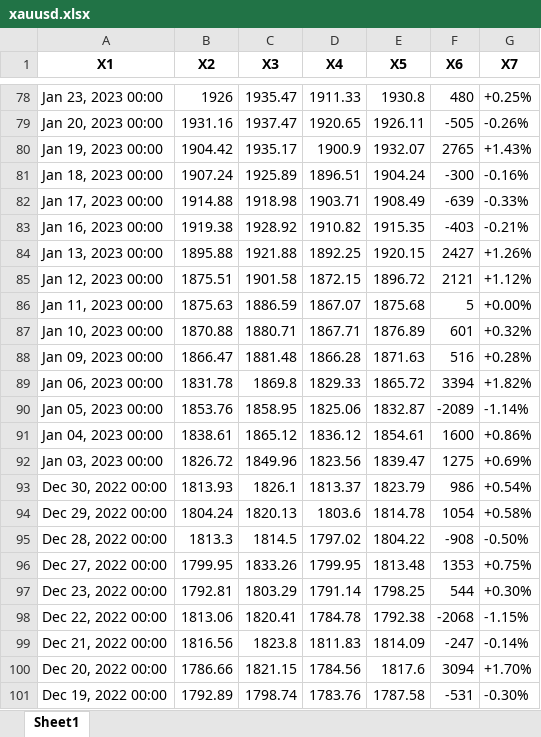
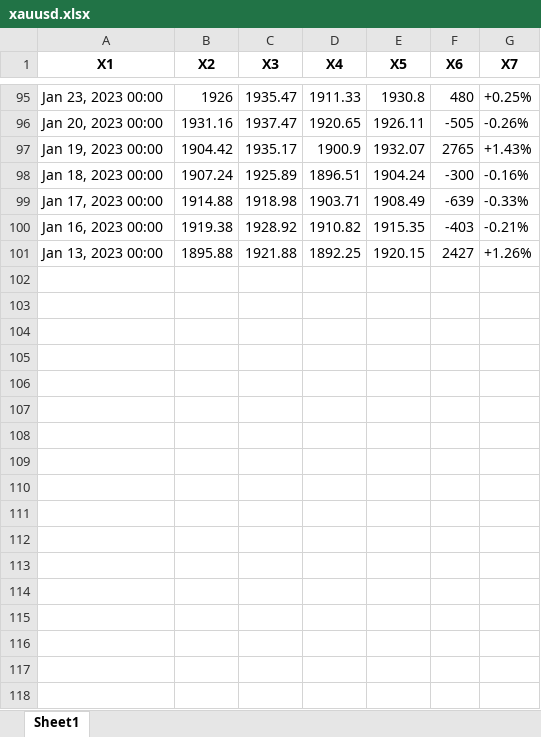
Before and after one commit to boyu571/QAE2023, an Excel workbook: xauusd.xlsx, sheet Sheet1, drawn as a sheet; only a part is shown, gaps mark what is left out; values as stored, in another font and other column widths than the file's, no borders; removed rows and columns are numbered as before the commit, all else as after; the diff covers the shown part only; the diff names each change by its address in the sheet, - before the commit and + after, or states it on an @@ line.

```diff
--- a/xauusd.xlsx (sheet Sheet1)
+++ b/xauusd.xlsx (sheet Sheet1)
-row 85: Jan 12, 2023 00:00 | 1875.51 | 1901.58 | 1872.15 | 1896.72 | 2121 | +1.12%
-row 86: Jan 11, 2023 00:00 | 1875.63 | 1886.59 | 1867.07 | 1875.68 | 5 | +0.00%
-row 87: Jan 10, 2023 00:00 | 1870.88 | 1880.71 | 1867.71 | 1876.89 | 601 | +0.32%
-row 88: Jan 09, 2023 00:00 | 1866.47 | 1881.48 | 1866.28 | 1871.63 | 516 | +0.28%
-row 89: Jan 06, 2023 00:00 | 1831.78 | 1869.8 | 1829.33 | 1865.72 | 3394 | +1.82%
-row 90: Jan 05, 2023 00:00 | 1853.76 | 1858.95 | 1825.06 | 1832.87 | -2089 | -1.14%
-row 91: Jan 04, 2023 00:00 | 1838.61 | 1865.12 | 1836.12 | 1854.61 | 1600 | +0.86%
-row 92: Jan 03, 2023 00:00 | 1826.72 | 1849.96 | 1823.56 | 1839.47 | 1275 | +0.69%
-row 93: Dec 30, 2022 00:00 | 1813.93 | 1826.1 | 1813.37 | 1823.79 | 986 | +0.54%
-row 94: Dec 29, 2022 00:00 | 1804.24 | 1820.13 | 1803.6 | 1814.78 | 1054 | +0.58%
-row 95: Dec 28, 2022 00:00 | 1813.3 | 1814.5 | 1797.02 | 1804.22 | -908 | -0.50%
-row 96: Dec 27, 2022 00:00 | 1799.95 | 1833.26 | 1799.95 | 1813.48 | 1353 | +0.75%
-row 97: Dec 23, 2022 00:00 | 1792.81 | 1803.29 | 1791.14 | 1798.25 | 544 | +0.30%
-row 98: Dec 22, 2022 00:00 | 1813.06 | 1820.41 | 1784.78 | 1792.38 | -2068 | -1.15%
-row 99: Dec 21, 2022 00:00 | 1816.56 | 1823.8 | 1811.83 | 1814.09 | -247 | -0.14%
-row 100: Dec 20, 2022 00:00 | 1786.66 | 1821.15 | 1784.56 | 1817.6 | 3094 | +1.70%
-row 101: Dec 19, 2022 00:00 | 1792.89 | 1798.74 | 1783.76 | 1787.58 | -531 | -0.30%
```
Also changed, not shown: 17 added rows and 6 edited cells elsewhere in this sheet, binance.xlsx, 10 other files.
